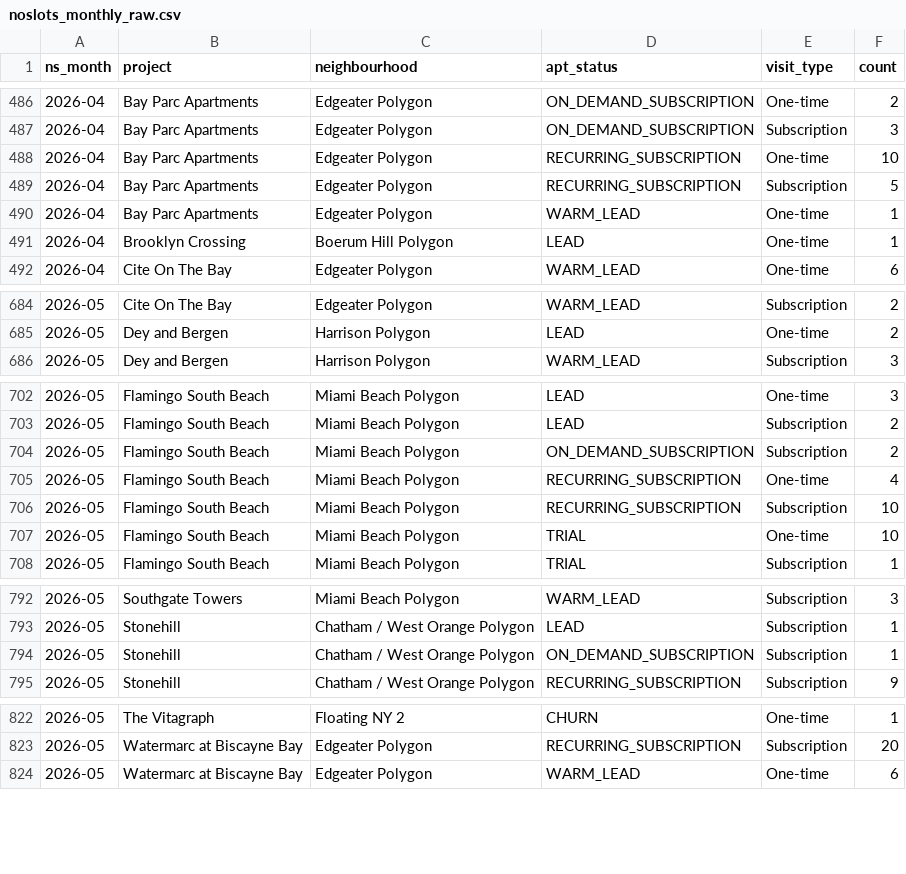
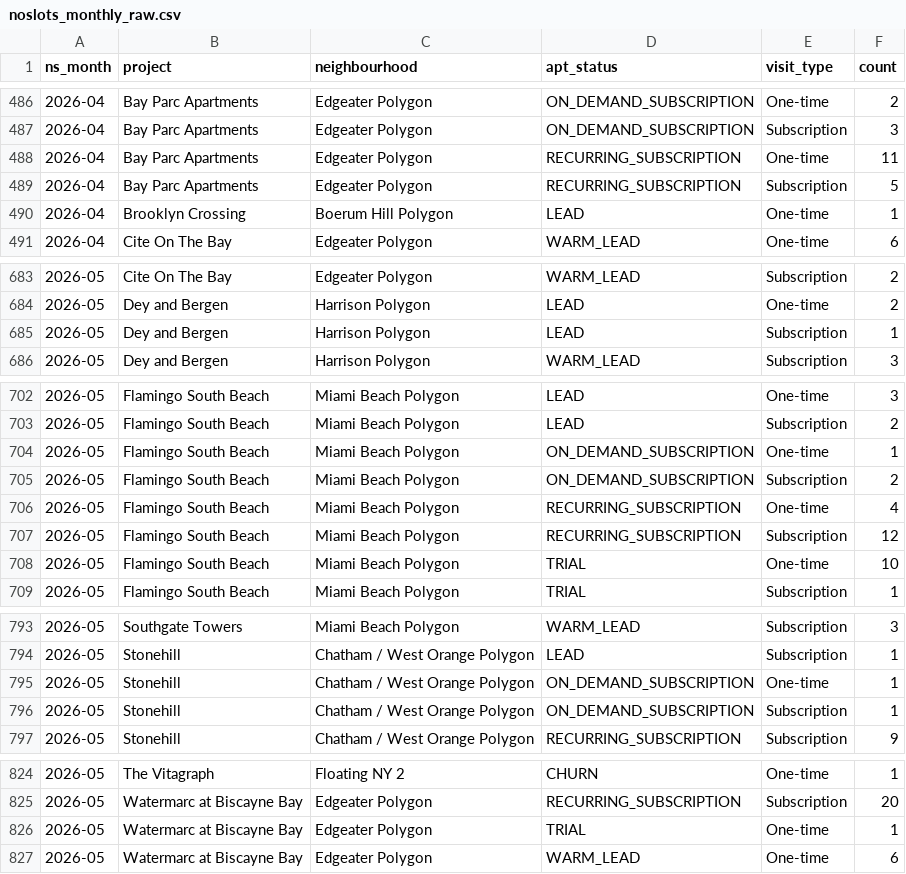
Before and after one commit to AryanGupta-Faireez/Good_Morning_Dashboard, a CSV file: static/data/noslots_monthly_raw.csv, drawn as a sheet; only a part is shown, gaps mark what is left out; the diff covers the shown part only.

```diff
--- a/static/data/noslots_monthly_raw.csv
+++ b/static/data/noslots_monthly_raw.csv
@@ -487,5 +487,4 @@ ns_month,project,neighbourhood,apt_status,visit_type,count
 2026-04,Bay Parc Apartments,Edgeater Polygon,ON_DEMAND_SUBSCRIPTION,Subscription,3
-2026-04,Bay Parc Apartments,Edgeater Polygon,RECURRING_SUBSCRIPTION,One-time,10
+2026-04,Bay Parc Apartments,Edgeater Polygon,RECURRING_SUBSCRIPTION,One-time,11
 2026-04,Bay Parc Apartments,Edgeater Polygon,RECURRING_SUBSCRIPTION,Subscription,5
-2026-04,Bay Parc Apartments,Edgeater Polygon,WARM_LEAD,One-time,1
 2026-04,Brooklyn Crossing,Boerum Hill Polygon,LEAD,One-time,1
@@ -685,2 +684,3 @@ ns_month,project,neighbourhood,apt_status,visit_type,count
 2026-05,Dey and Bergen,Harrison Polygon,LEAD,One-time,2
+2026-05,Dey and Bergen,Harrison Polygon,LEAD,Subscription,1
 2026-05,Dey and Bergen,Harrison Polygon,WARM_LEAD,Subscription,3
@@ -703,5 +703,6 @@ ns_month,project,neighbourhood,apt_status,visit_type,count
 2026-05,Flamingo South Beach,Miami Beach Polygon,LEAD,Subscription,2
+2026-05,Flamingo South Beach,Miami Beach Polygon,ON_DEMAND_SUBSCRIPTION,One-time,1
 2026-05,Flamingo South Beach,Miami Beach Polygon,ON_DEMAND_SUBSCRIPTION,Subscription,2
 2026-05,Flamingo South Beach,Miami Beach Polygon,RECURRING_SUBSCRIPTION,One-time,4
-2026-05,Flamingo South Beach,Miami Beach Polygon,RECURRING_SUBSCRIPTION,Subscription,10
+2026-05,Flamingo South Beach,Miami Beach Polygon,RECURRING_SUBSCRIPTION,Subscription,12
 2026-05,Flamingo South Beach,Miami Beach Polygon,TRIAL,One-time,10
@@ -793,2 +794,3 @@ ns_month,project,neighbourhood,apt_status,visit_type,count
 2026-05,Stonehill,Chatham / West Orange Polygon,LEAD,Subscription,1
+2026-05,Stonehill,Chatham / West Orange Polygon,ON_DEMAND_SUBSCRIPTION,One-time,1
 2026-05,Stonehill,Chatham / West Orange Polygon,ON_DEMAND_SUBSCRIPTION,Subscription,1
@@ -823,2 +825,3 @@ ns_month,project,neighbourhood,apt_status,visit_type,count
 2026-05,Watermarc at Biscayne Bay,Edgeater Polygon,RECURRING_SUBSCRIPTION,Subscription,20
+2026-05,Watermarc at Biscayne Bay,Edgeater Polygon,TRIAL,One-time,1
 2026-05,Watermarc at Biscayne Bay,Edgeater Polygon,WARM_LEAD,One-time,6
```
Also changed, not shown: 16 edited cells elsewhere in this file, static/data/funnel_apts.csv, static/data/noslots_incidents_weekly.csv, 34 other files.
